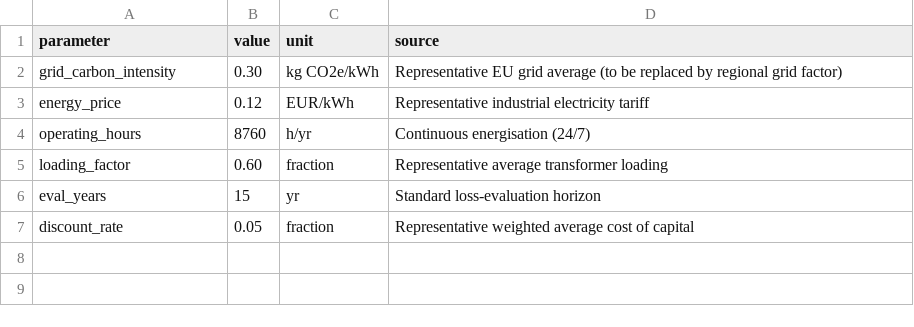
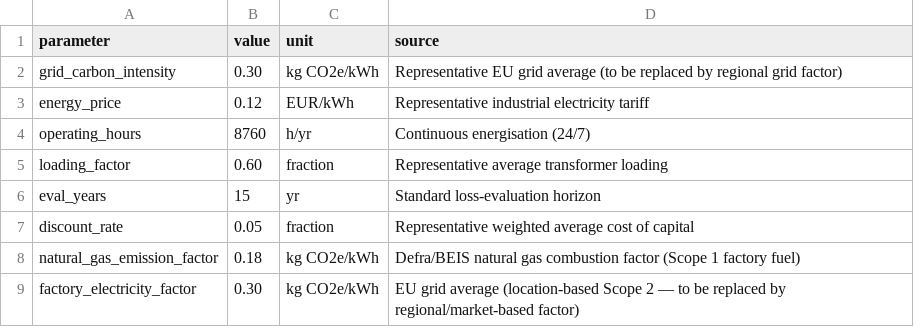
Before and after one commit to lugasraka/CO2-calculator-prototype-transformer, a CSV file: data/energy_params.csv, drawn as a sheet; the diff names each change by its address in the sheet, - before the commit and + after, or states it on an @@ line.

Commit message:
feat: add GHG Scope 1/2/3 reporting module and associated data structures

```diff
--- a/data/energy_params.csv
+++ b/data/energy_params.csv
+row 8: natural_gas_emission_factor | 0.18 | kg CO2e/kWh | Defra/BEIS natural gas combustion factor (Scope 1 factory fuel)
+row 9: factory_electricity_factor | 0.30 | kg CO2e/kWh | EU grid average (location-based Scope 2 — to be replaced by regional/market-based factor)
```
Also changed, not shown: 5 other files.
